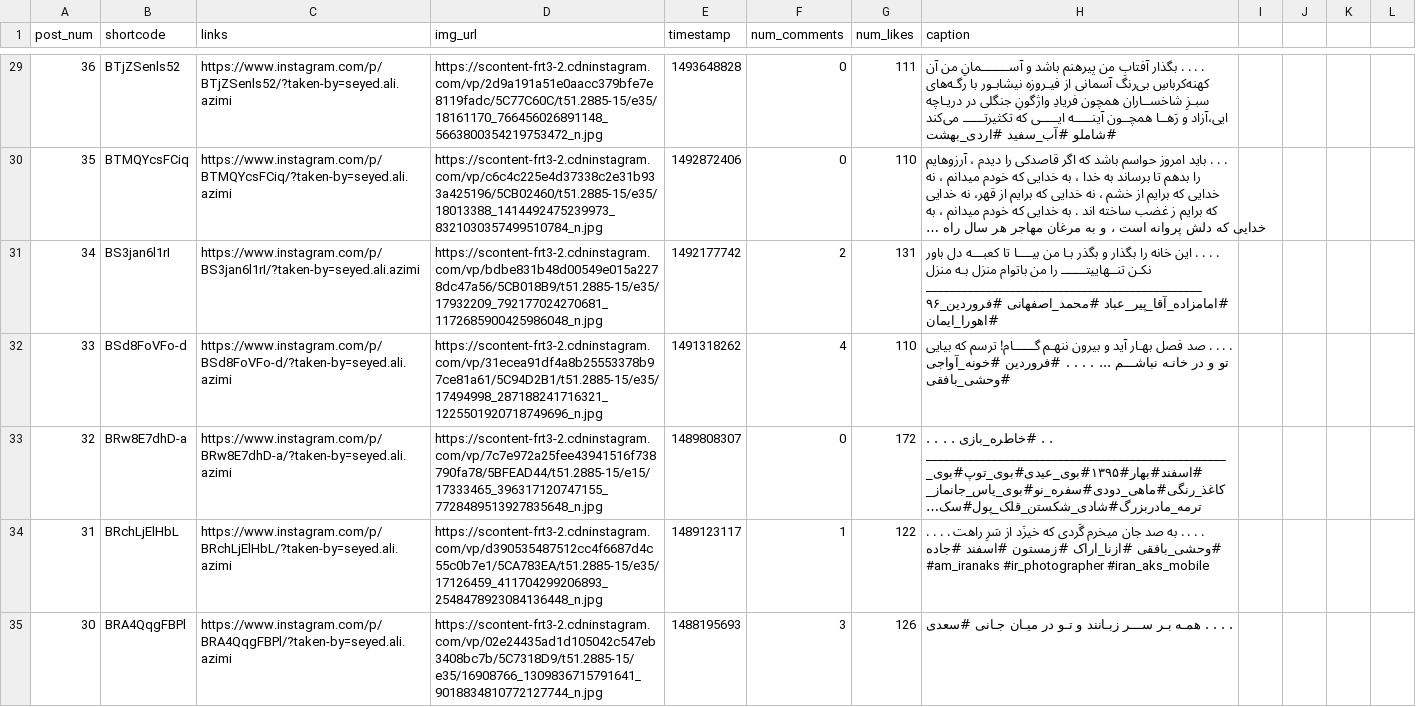
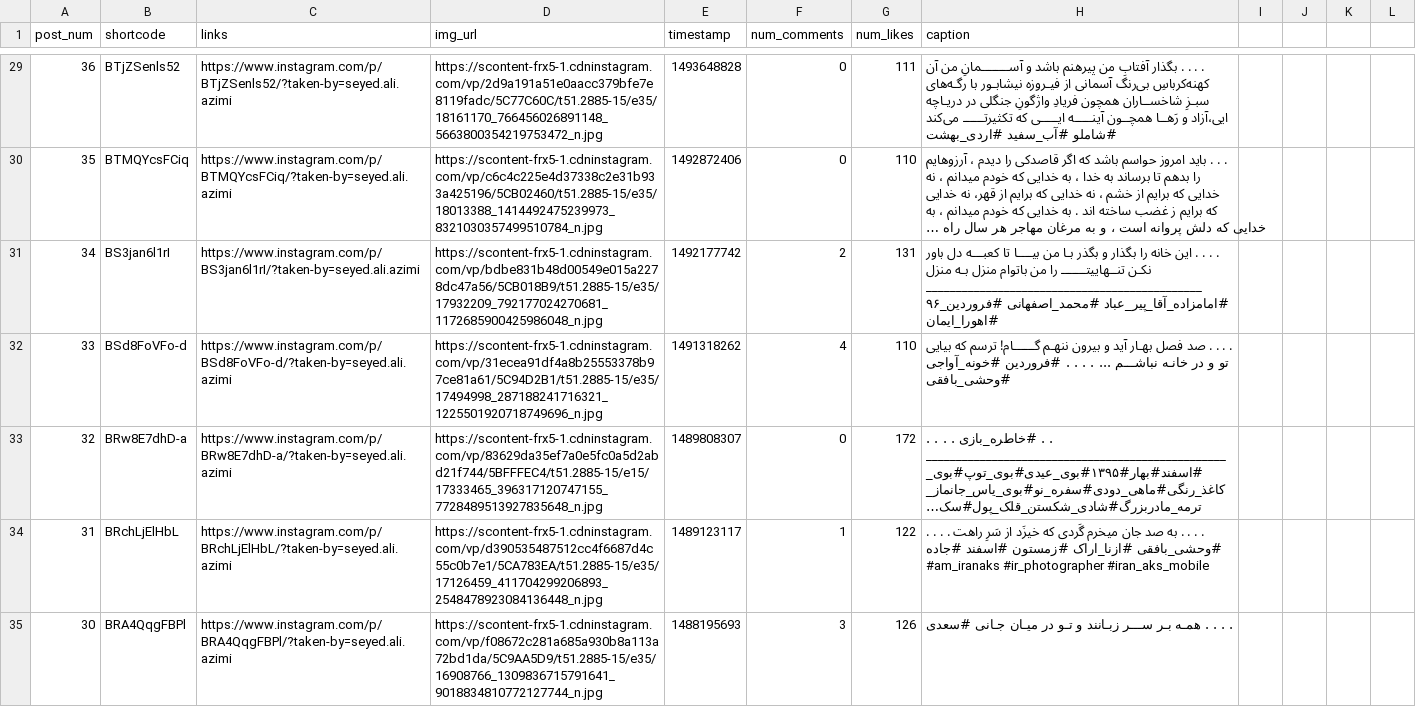
Before and after one commit to pooryaganji/raw_seyed.ali.azimi, a CSV file: seyed.ali.azimi.csv, drawn as a sheet; only a part is shown, gaps mark what is left out; long unchanged cells end in …; the diff covers the shown part only; the diff names each change by its address in the sheet, - before the commit and + after, or states it on an @@ line.

```diff
--- a/seyed.ali.azimi.csv
+++ b/seyed.ali.azimi.csv
-D29 (img_url): https://scontent-frt3-2.cdninstagram.com/vp/2d9a191a51e0aacc379bfe7e8119fadc/5C77C60C/t51.2885-15/e35/18161170_766456026891148_5663800354219753472_n.jpg
+D29 (img_url): https://scontent-frx5-1.cdninstagram.com/vp/2d9a191a51e0aacc379bfe7e8119fadc/5C77C60C/t51.2885-15/e35/18161170_766456026891148_5663800354219753472_n.jpg
-D30 (img_url): https://scontent-frt3-2.cdninstagram.com/vp/c6c4c225e4d37338c2e31b933a425196/5CB02460/t51.2885-15/e35/18013388_1414492475239973_8321030357499510784_n.jpg
+D30 (img_url): https://scontent-frx5-1.cdninstagram.com/vp/c6c4c225e4d37338c2e31b933a425196/5CB02460/t51.2885-15/e35/18013388_1414492475239973_8321030357499510784_n.jpg
-D31 (img_url): https://scontent-frt3-2.cdninstagram.com/vp/bdbe831b48d00549e015a2278dc47a56/5CB018B9/t51.2885-15/e35/17932209_792177024270681_1172685900425986048_n.jpg
+D31 (img_url): https://scontent-frx5-1.cdninstagram.com/vp/bdbe831b48d00549e015a2278dc47a56/5CB018B9/t51.2885-15/e35/17932209_792177024270681_1172685900425986048_n.jpg
-D32 (img_url): https://scontent-frt3-2.cdninstagram.com/vp/31ecea91df4a8b25553378b97ce81a61/5C94D2B1/t51.2885-15/e35/17494998_287188241716321_1225501920718749696_n.jpg
+D32 (img_url): https://scontent-frx5-1.cdninstagram.com/vp/31ecea91df4a8b25553378b97ce81a61/5C94D2B1/t51.2885-15/e35/17494998_287188241716321_1225501920718749696_n.jpg
-D33 (img_url): https://scontent-frt3-2.cdninstagram.com/vp/7c7e972a25fee43941516f738790fa78/5BFEAD44/t51.2885-15/e15/17333465_396317120747155_7728489513927835648_n.jpg
+D33 (img_url): https://scontent-frx5-1.cdninstagram.com/vp/83629da35ef7a0e5fc0a5d2abd21f744/5BFFFEC4/t51.2885-15/e15/17333465_396317120747155_7728489513927835648_n.jpg
-D34 (img_url): https://scontent-frt3-2.cdninstagram.com/vp/d390535487512cc4f6687d4c55c0b7e1/5CA783EA/t51.2885-15/e35/17126459_411704299206893_2548478923084136448_n.jpg
+D34 (img_url): https://scontent-frx5-1.cdninstagram.com/vp/d390535487512cc4f6687d4c55c0b7e1/5CA783EA/t51.2885-15/e35/17126459_411704299206893_2548478923084136448_n.jpg
-D35 (img_url): https://scontent-frt3-2.cdninstagram.com/vp/02e24435ad1d105042c547eb3408bc7b/5C7318D9/t51.2885-15/e35/16908766_1309836715791641_9018834810772127744_n.jpg
+D35 (img_url): https://scontent-frx5-1.cdninstagram.com/vp/f08672c281a685a930b8a113a72bd1da/5C9AA5D9/t51.2885-15/e35/16908766_1309836715791641_9018834810772127744_n.jpg
```
Also changed, not shown: 56 edited cells elsewhere in this file, 1 other file.
